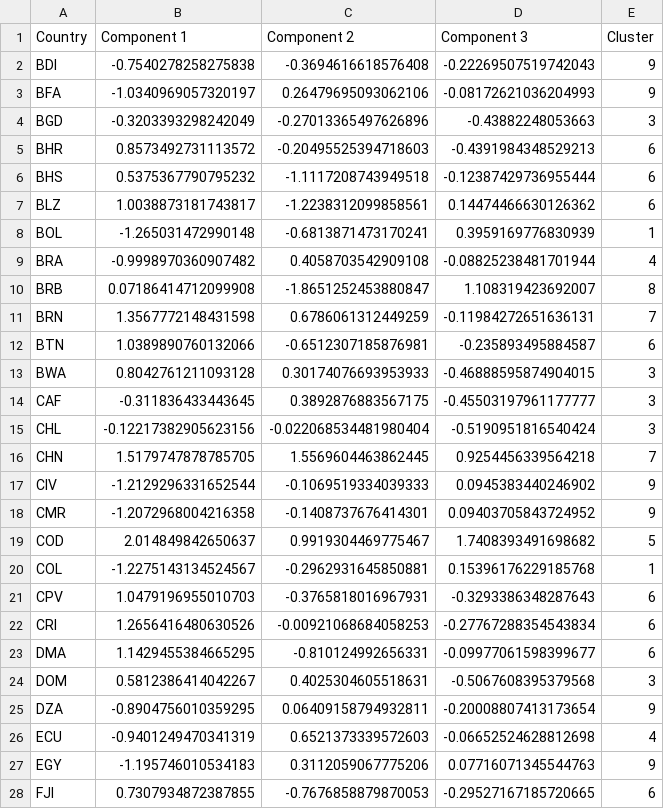
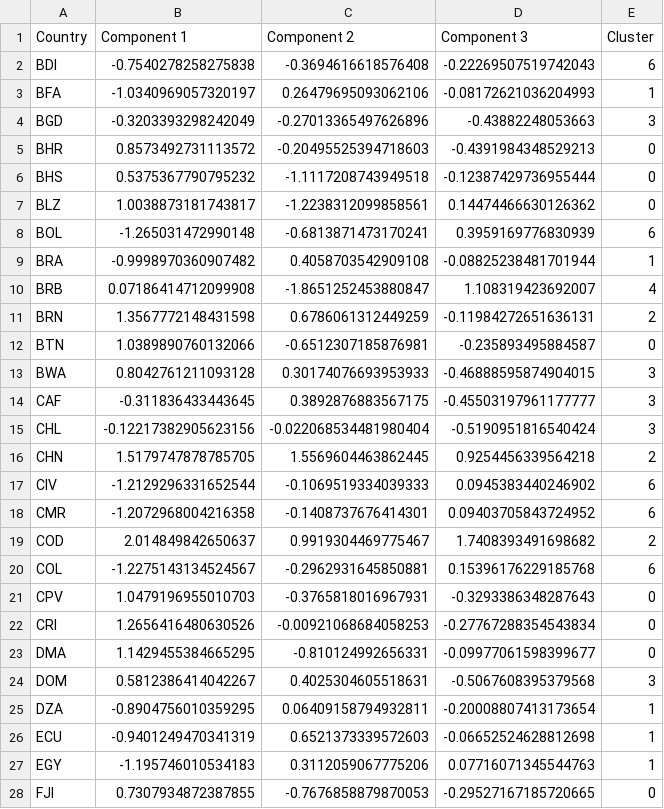
Before and after one commit to Hossein-John/Clustering-Economic-Drivers, a CSV file: Country Clustering/clustered_data_pca.csv, drawn as a sheet; only a part is shown; the diff covers the shown part only.

```diff
--- a/Country Clustering/clustered_data_pca.csv
+++ b/Country Clustering/clustered_data_pca.csv
@@ -1,13 +1,13 @@
 Country,Component 1,Component 2,Component 3,Cluster
-BDI,-0.7540278258275838,-0.3694616618576408,-0.22269507519742043,9
-BFA,-1.0340969057320197,0.26479695093062106,-0.08172621036204993,9
+BDI,-0.7540278258275838,-0.3694616618576408,-0.22269507519742043,6
+BFA,-1.0340969057320197,0.26479695093062106,-0.08172621036204993,1
 BGD,-0.3203393298242049,-0.27013365497626896,-0.43882248053663,3
-BHR,0.8573492731113572,-0.20495525394718603,-0.4391984348529213,6
-BHS,0.5375367790795232,-1.1117208743949518,-0.12387429736955444,6
-BLZ,1.0038873181743817,-1.2238312099858561,0.14474466630126362,6
-BOL,-1.265031472990148,-0.6813871473170241,0.3959169776830939,1
-BRA,-0.9998970360907482,0.4058703542909108,-0.08825238481701944,4
-BRB,0.07186414712099908,-1.8651252453880847,1.108319423692007,8
-BRN,1.3567772148431598,0.6786061312449259,-0.11984272651636131,7
-BTN,1.0389890760132066,-0.6512307185876981,-0.235893495884587,6
+BHR,0.8573492731113572,-0.20495525394718603,-0.4391984348529213,0
+BHS,0.5375367790795232,-1.1117208743949518,-0.12387429736955444,0
+BLZ,1.0038873181743817,-1.2238312099858561,0.14474466630126362,0
+BOL,-1.265031472990148,-0.6813871473170241,0.3959169776830939,6
+BRA,-0.9998970360907482,0.4058703542909108,-0.08825238481701944,1
+BRB,0.07186414712099908,-1.8651252453880847,1.108319423692007,4
+BRN,1.3567772148431598,0.6786061312449259,-0.11984272651636131,2
+BTN,1.0389890760132066,-0.6512307185876981,-0.235893495884587,0
 BWA,0.8042761211093128,0.30174076693953933,-0.46888595874904015,3
@@ -15,14 +15,14 @@ CAF,-0.311836433443645,0.3892876883567175,-0.45503197961177777,3
 CHL,-0.12217382905623156,-0.022068534481980404,-0.5190951816540424,3
-CHN,1.5179747878785705,1.5569604463862445,0.9254456339564218,7
-CIV,-1.2129296331652544,-0.1069519334039333,0.0945383440246902,9
-CMR,-1.2072968004216358,-0.1408737676414301,0.09403705843724952,9
-COD,2.014849842650637,0.9919304469775467,1.7408393491698682,5
-COL,-1.2275143134524567,-0.2962931645850881,0.15396176229185768,1
-CPV,1.0479196955010703,-0.3765818016967931,-0.3293386348287643,6
-CRI,1.2656416480630526,-0.00921068684058253,-0.27767288354543834,6
-DMA,1.1429455384665295,-0.810124992656331,-0.09977061598399677,6
+CHN,1.5179747878785705,1.5569604463862445,0.9254456339564218,2
+CIV,-1.2129296331652544,-0.1069519334039333,0.0945383440246902,6
+CMR,-1.2072968004216358,-0.1408737676414301,0.09403705843724952,6
+COD,2.014849842650637,0.9919304469775467,1.7408393491698682,2
+COL,-1.2275143134524567,-0.2962931645850881,0.15396176229185768,6
+CPV,1.0479196955010703,-0.3765818016967931,-0.3293386348287643,0
+CRI,1.2656416480630526,-0.00921068684058253,-0.27767288354543834,0
+DMA,1.1429455384665295,-0.810124992656331,-0.09977061598399677,0
 DOM,0.5812386414042267,0.4025304605518631,-0.5067608395379568,3
-DZA,-0.8904756010359295,0.06409158794932811,-0.20008807413173654,9
-ECU,-0.9401249470341319,0.6521373339572603,-0.06652524628812698,4
-EGY,-1.195746010534183,0.3112059067775206,0.07716071345544763,9
-FJI,0.7307934872387855,-0.7676858879870053,-0.29527167185720665,6
+DZA,-0.8904756010359295,0.06409158794932811,-0.20008807413173654,1
+ECU,-0.9401249470341319,0.6521373339572603,-0.06652524628812698,1
+EGY,-1.195746010534183,0.3112059067775206,0.07716071345544763,1
+FJI,0.7307934872387855,-0.7676858879870053,-0.29527167185720665,0
```
Also changed, not shown: 55 edited cells elsewhere in this file, Country Clustering/clustered_data.csv, Country Clustering/clustered_data_isomap.csv, 6 other files.
